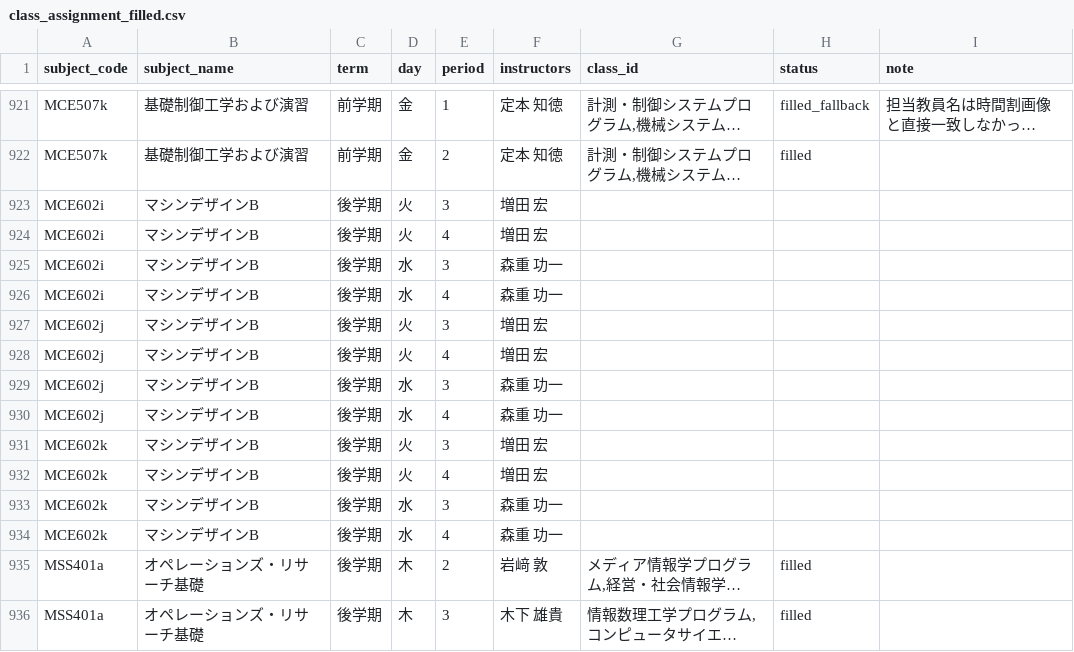
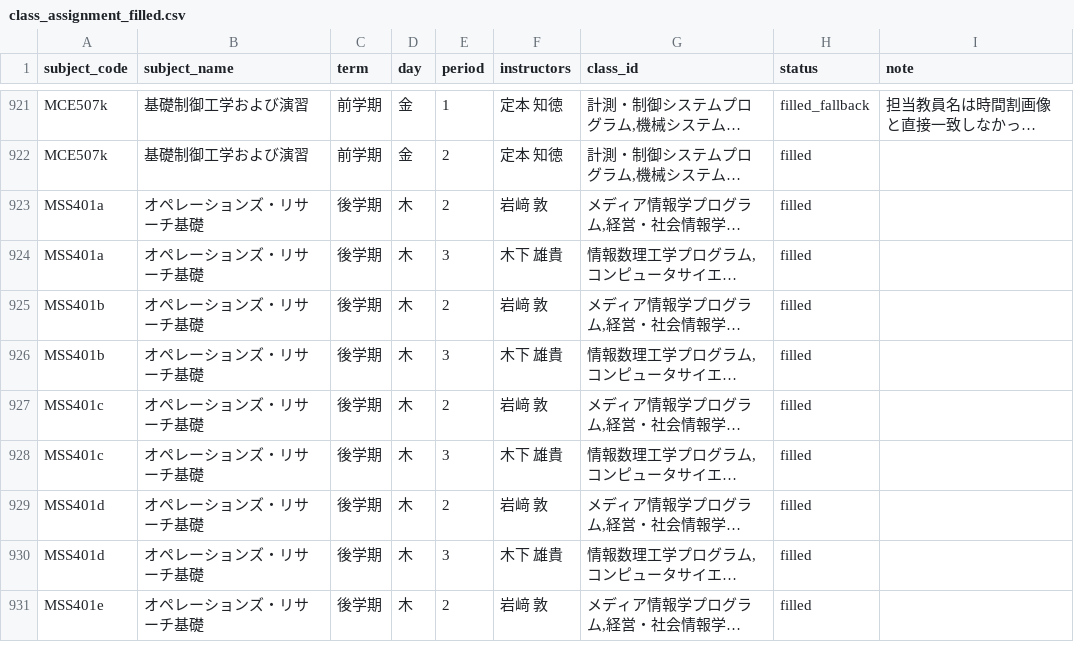
Before and after one commit to weedy-seadragon/uec-credit-route, a CSV file: data/timetable/class_assignment_filled.csv, drawn as a sheet; only a part is shown, gaps mark what is left out; the shorter side is filled out with more unchanged rows; long unchanged cells end in …; the diff names each change by its address in the sheet, - before the commit and + after, or states it on an @@ line.

```diff
--- a/data/timetable/class_assignment_filled.csv
+++ b/data/timetable/class_assignment_filled.csv
-row 923: MCE602i | マシンデザインB | 後学期 | 火 | 3 | 増田 宏
-row 924: MCE602i | マシンデザインB | 後学期 | 火 | 4 | 増田 宏
-row 925: MCE602i | マシンデザインB | 後学期 | 水 | 3 | 森重 功一
-row 926: MCE602i | マシンデザインB | 後学期 | 水 | 4 | 森重 功一
-row 927: MCE602j | マシンデザインB | 後学期 | 火 | 3 | 増田 宏
-row 928: MCE602j | マシンデザインB | 後学期 | 火 | 4 | 増田 宏
-row 929: MCE602j | マシンデザインB | 後学期 | 水 | 3 | 森重 功一
-row 930: MCE602j | マシンデザインB | 後学期 | 水 | 4 | 森重 功一
-row 931: MCE602k | マシンデザインB | 後学期 | 火 | 3 | 増田 宏
-row 932: MCE602k | マシンデザインB | 後学期 | 火 | 4 | 増田 宏
-row 933: MCE602k | マシンデザインB | 後学期 | 水 | 3 | 森重 功一
-row 934: MCE602k | マシンデザインB | 後学期 | 水 | 4 | 森重 功一
```
Also changed, not shown: data/timetable/class_assignment.csv, 2 other files.
